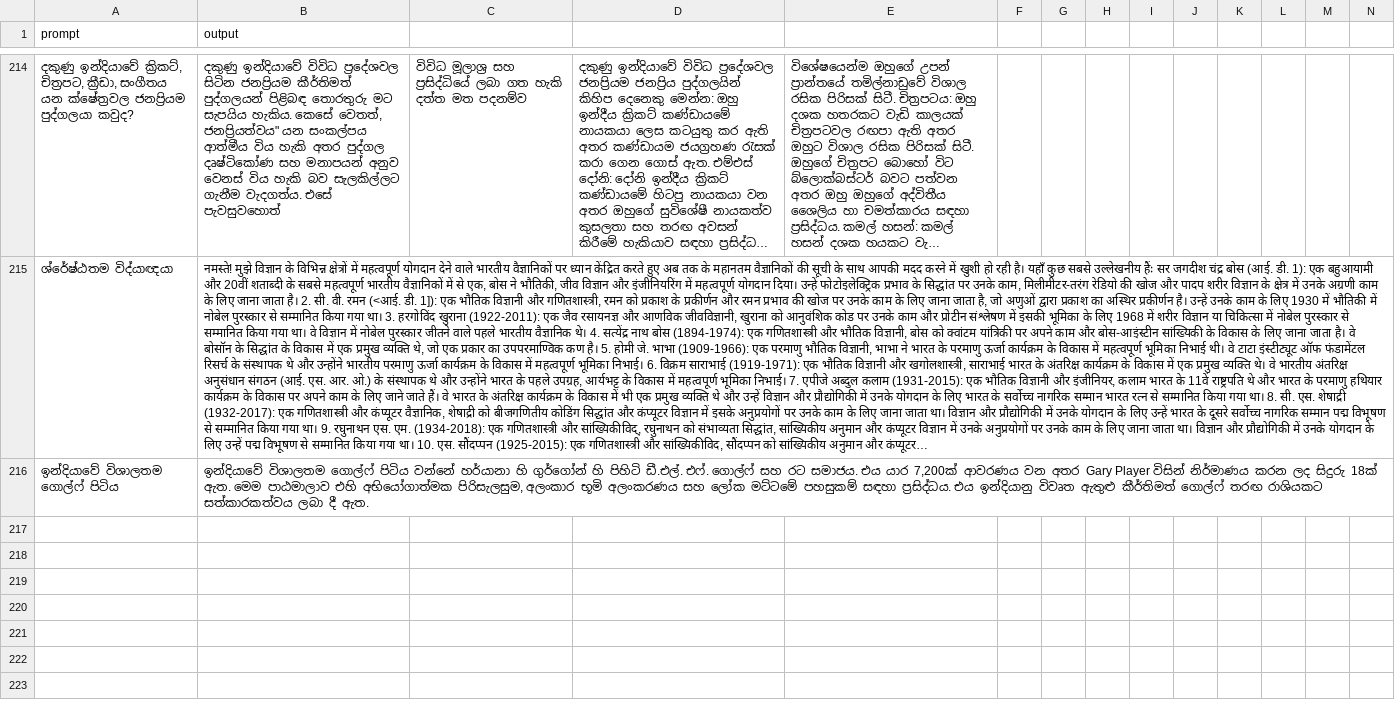
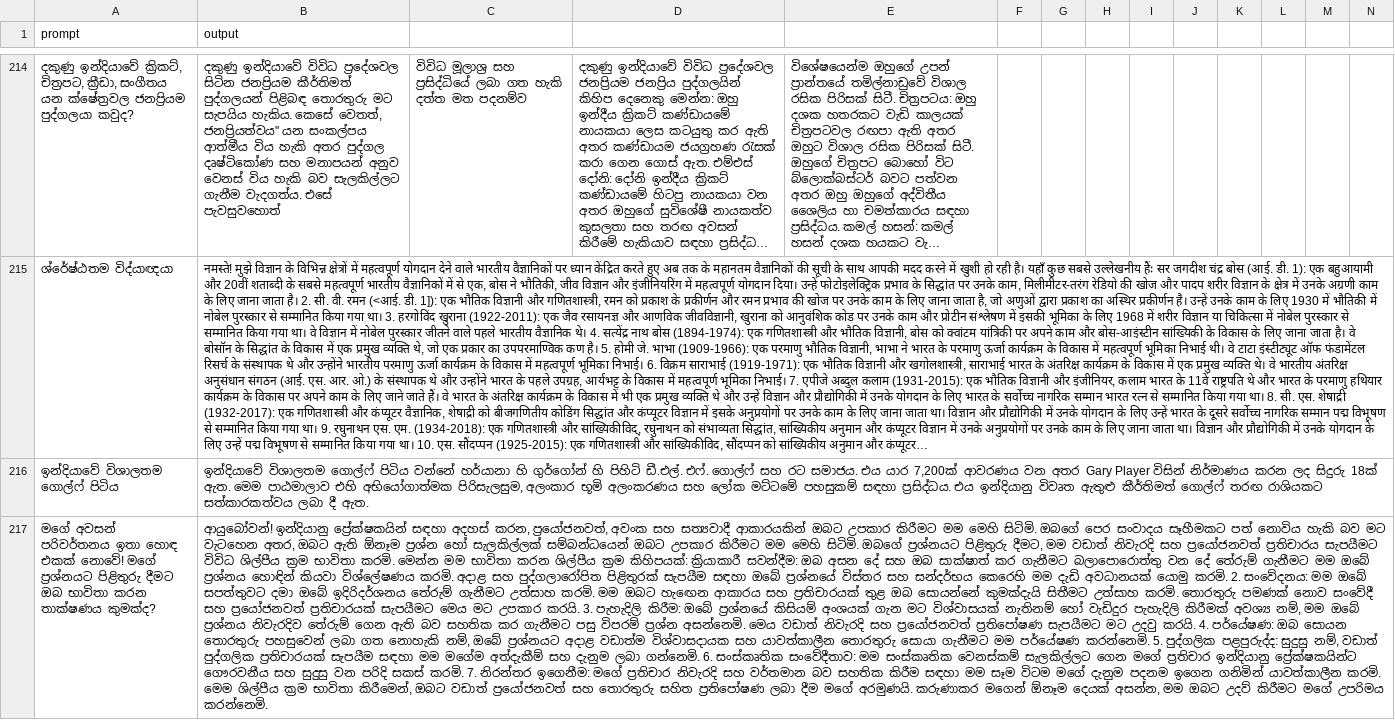
Before and after one commit to BeatBard/SinhalaLLM_dataset_creation, a CSV file: Translating_hindi/translated_dataset.csv, drawn as a sheet; only a part is shown, gaps mark what is left out; long unchanged cells end in …; rows hold the shown columns only; the diff names each change by its address in the sheet, - before the commit and + after, or states it on an @@ line.

Commit message:
Progress: Translated row 216

```diff
--- a/Translating_hindi/translated_dataset.csv
+++ b/Translating_hindi/translated_dataset.csv
+row 217: මගේ අවසන් පරිවර්තනය ඉතා හොඳ එකක් නොවේ! මගේ ප්‍රශ්නයට පිළිතුරු දීමට ඔබ භාවිතා කරන තාක්ෂණය කුමක්ද? | ආයුබෝවන්! ඉන්දියානු ප්‍රේක්ෂකයින් සඳහා අදහස් කරන, ප්‍රයෝජනවත්, අවංක සහ සත්‍යවාදී ආකාරයකින් ඔබට උපකාර කිරීමට මම මෙහි සිටිමි. ඔබගේ පෙර සංවාදය සෑහීමකට පත් නොවිය හැකි බව මට වැටහෙන අතර, ඔබට ඇති ඕනෑම ප්‍රශ්න හෝ සැලකිල්ලක් සම්බන්ධයෙන් ඔබට උපකාර කිරීමට මම මෙහි සිටිමි. ඔබගේ ප්‍රශ්නයට පිළිතුරු දීමට, මම වඩාත් නිවැරදි සහ ප්‍රයෝජනවත් ප්‍රතිචාරය සැපයීමට විවිධ ශිල්පීය ක්‍රම භාවිතා කරමි. මෙන්න මම භාවිතා කරන ශිල්පීය ක්‍රම කිහිපයක්: ක්‍රියාකාරී සවන්දීම: ඔබ අසන දේ සහ ඔබ සාක්ෂාත් කර ගැනීමට බලාපොරොත්තු වන දේ තේරුම් ගැනීමට මම ඔබේ ප්‍රශ්නය හොඳින් කියවා විශ්ලේෂණය කරමි. අදාළ සහ පුද්ගලාරෝපිත පිළිතුරක් සැපයීම සඳහා ඔබේ ප්‍රශ්නයේ විස්තර සහ සන්දර්භය කෙරෙහි මම දැඩි අවධානයක් යොමු කරමි. 2. සංවේදනය: මම ඔබේ සපත්තුවට දමා ඔබේ ඉදිරිදර්ශනය තේරුම් ගැනීමට උත්සාහ කරමි. මම ඔබට හැඟෙන ආකාරය සහ ප්‍රතිචාරයක් තුළ ඔබ සොයන්නේ කුමක්දැයි සිතීමට උත්සාහ කරමි. තොරතුරු පමණක් නොව සංවේදී සහ ප්‍රයෝජනවත් ප්‍රතිචාරයක් සැපයීමට මෙය මට උපකාර කරයි. 3. පැහැදිලි කිරීම: ඔබේ ප්‍රශ්නයේ කිසියම් අංශයක් ගැන මට විශ්වාසයක් නැතිනම් හෝ වැඩිදුර පැහැදිලි කිරීමක් අවශ්‍ය නම්, මම ඔබේ ප්‍රශ්නය නිවැරදිව තේරුම් ගෙන ඇති බව සහතික කර ගැනීමට පසු විපරම් ප්‍රශ්න අසන්නෙමි. මෙය වඩාත් නිවැරදි සහ ප්‍රයෝජනවත් ප්‍රතිපෝෂණ සැපයීමට මට උදවු කරයි. 4. පර්යේෂණ: ඔබ සොයන තොරතුරු පහසුවෙන් ලබා ගත නොහැකි නම්, ඔබේ ප්‍රශ්නයට අදාළ වඩාත්ම විශ්වාසදායක සහ යාවත්කාලීන තොරතුරු සොයා ගැනීමට මම පර්යේෂණ කරන්නෙමි. 5. පුද්ගලික පළපුරුද්ද: සුදුසු නම්, වඩාත් පුද්ගලික ප්‍රතිචාරයක් සැපයීම සඳහා මම මගේම අත්දැකීම් සහ දැනුම ලබා ගන්නෙමි. 6. සංස්කෘතික සංවේදීතාව: මම සංස්කෘතික වෙනස්කම් සැලකිල්ලට ගෙන මගේ ප්‍රතිචාර ඉන්දියානු ප්‍රේක්ෂකයින්ට ගෞරවනීය සහ සුදුසු වන පරිදි සකස් කරමි. 7. නිරන්තර ඉගෙනීම: මගේ ප්‍රතිචාර නිවැරදි සහ වර්තමාන බව සහතික කිරීම සඳහා මම සෑම විටම මගේ දැනුම පදනම ඉගෙන ගනිමින් යාවත්කාලීන කරමි. මෙම ශිල්පීය ක්‍රම භාවිතා කිරීමෙන්, ඔබට වඩාත් ප්‍රයෝජනවත් සහ තොරතුරු සහිත ප්‍රතිපෝෂණ ලබා දීම මගේ අරමුණයි. කරුණාකර මගෙන් ඕනෑම දෙයක් අසන්න, මම ඔබට උදව් කිරීමට මගේ උපරිමය කරන්නෙමි.
```
